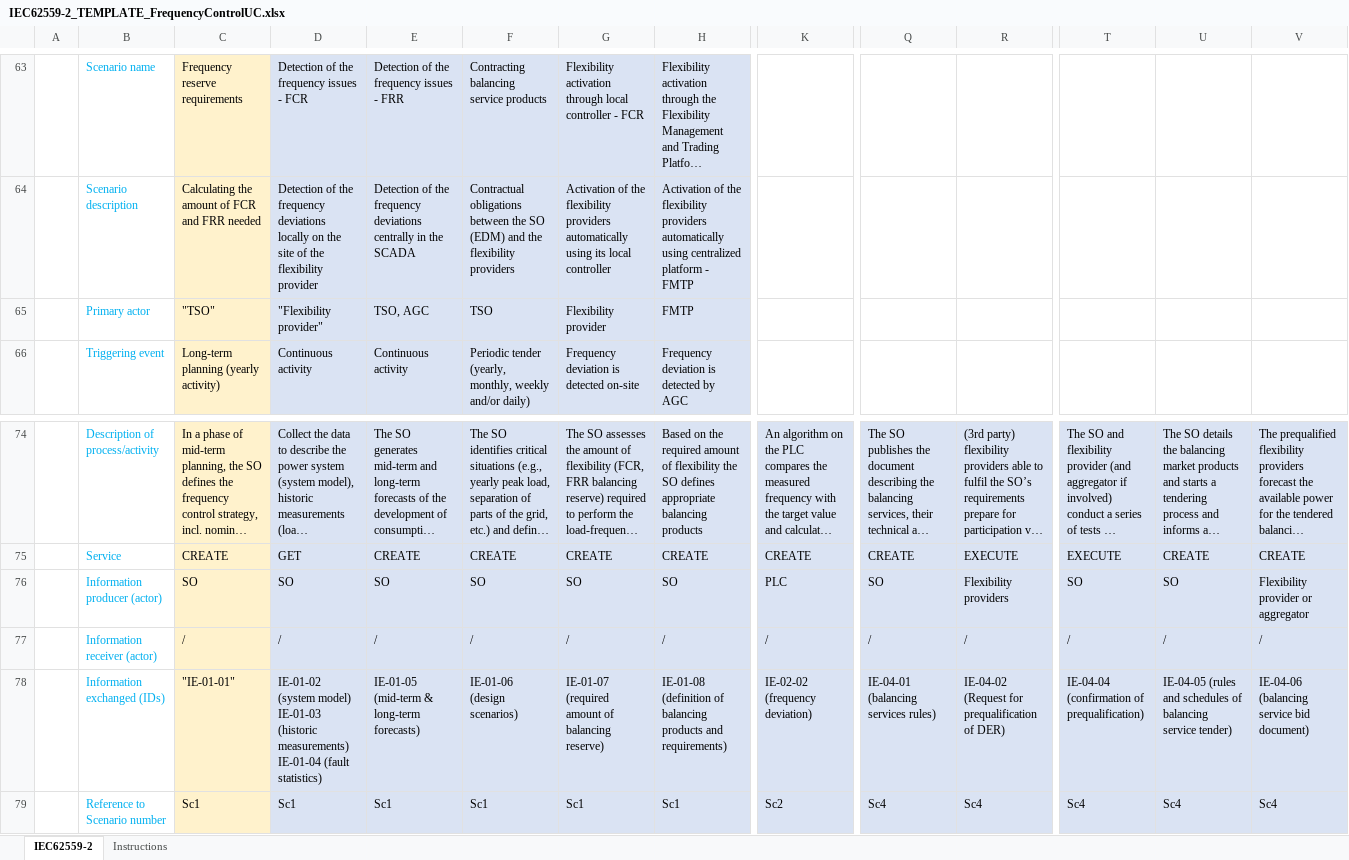
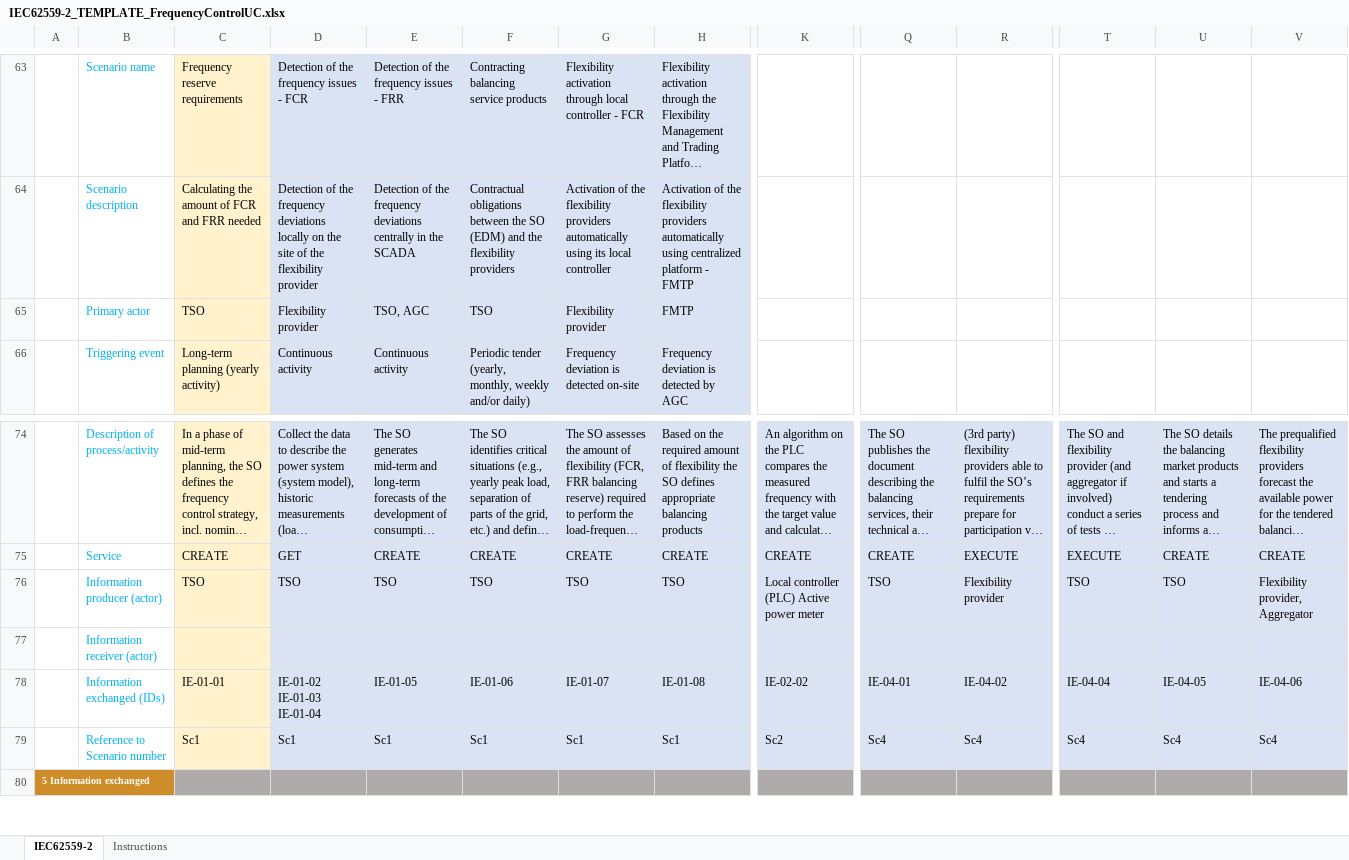
Before and after one commit to smart-grid-use-cases/excel2xml-input, an Excel workbook: excel-use-cases/MAESHA/IEC62559-2_TEMPLATE_FrequencyControlUC.xlsx, sheet IEC62559-2, drawn as a sheet; only a part is shown, gaps mark what is left out; the shorter side is filled out with more unchanged rows; long unchanged cells end in …; values as stored, in another font and other column widths than the file's, no borders; removed rows and columns are numbered as before the commit, all else as after; rows hold the shown columns only; ↵ is a line break in a cell; the diff covers the shown part only; the diff names each change by its address in the sheet, - before the commit and + after, or states it on an @@ line.

Commit message:
Correct actors and information exchanged sections

```diff
--- a/excel-use-cases/MAESHA/IEC62559-2_TEMPLATE_FrequencyControlUC.xlsx (sheet IEC62559-2)
+++ b/excel-use-cases/MAESHA/IEC62559-2_TEMPLATE_FrequencyControlUC.xlsx (sheet IEC62559-2)
-C65: "TSO"
+C65: TSO
-D65: "Flexibility provider"
+D65: Flexibility provider
-C76: SO
+C76: TSO
-D76: SO
+D76: TSO
-E76: SO
+E76: TSO
-F76: SO
+F76: TSO
-G76: SO
+G76: TSO
-H76: SO
+H76: TSO
-K76: PLC
+K76: Local controller (PLC) Active power meter
-Q76: SO
+Q76: TSO
-R76: Flexibility providers
+R76: Flexibility provider
-T76: SO
+T76: TSO
-U76: SO
+U76: TSO
-V76: Flexibility provider or aggregator
+V76: Flexibility provider, Aggregator
-row 77:  | Information receiver (actor) | / | / | / | / | / | / | / | / | / | / | / | /
+row 77:  | Information receiver (actor)
-C78: "IE-01-01"
+C78: IE-01-01
-D78: IE-01-02 (system model) ↵ IE-01-03 (historic measurements) ↵ IE-01-04 (fault statistics)
+D78: IE-01-02 ↵ IE-01-03 ↵ IE-01-04
-E78: IE-01-05 (mid-term & long-term forecasts)
+E78: IE-01-05
-F78: IE-01-06 (design scenarios)
+F78: IE-01-06
-G78: IE-01-07 (required amount of balancing reserve)
+G78: IE-01-07
-H78: IE-01-08 (definition of balancing products and requirements)
+H78: IE-01-08
-K78: IE-02-02 (frequency deviation)
+K78: IE-02-02
-Q78: IE-04-01 (balancing services rules)
+Q78: IE-04-01
-R78: IE-04-02 (Request for prequalification of DER)
+R78: IE-04-02
-T78: IE-04-04 (confirmation of prequalification)
+T78: IE-04-04
-U78: IE-04-05 (rules and schedules of balancing service tender)
+U78: IE-04-05
-V78: IE-04-06 (balancing service bid document)
+V78: IE-04-06
```
Also changed, not shown: 86 edited cells and cell formats elsewhere in this sheet.
